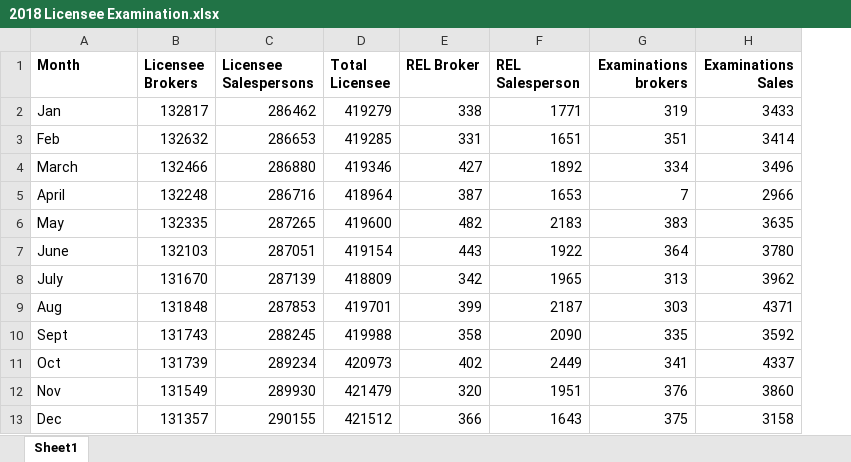
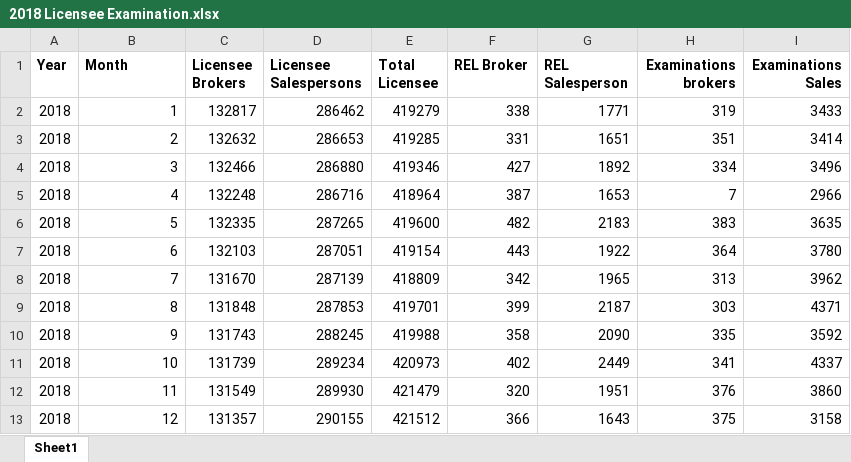
Before and after one commit to FIRE-Phoebe/DRE, an Excel workbook: Resources/2018 Licensee Examination.xlsx, sheet Sheet1, drawn as a sheet; values as stored, in another font and other column widths than the file's, no borders; addresses are those after the commit; the diff names each change by its address in the sheet, - before the commit and + after, or states it on an @@ line.

```diff
--- a/Resources/2018 Licensee Examination.xlsx (sheet Sheet1)
+++ b/Resources/2018 Licensee Examination.xlsx (sheet Sheet1)
+column A (Year), rows 2-13: all 2018
-B2 (Month): Jan
+B2 (Month): 1
-B2:B13 alignment: left
+B2:B13 alignment: right
-B3 (Month): Feb
+B3 (Month): 2
-B4 (Month): March
+B4 (Month): 3
-B5 (Month): April
+B5 (Month): 4
-B6 (Month): May
+B6 (Month): 5
-B7 (Month): June
+B7 (Month): 6
-B8 (Month): July
+B8 (Month): 7
-B9 (Month): Aug
+B9 (Month): 8
-B10 (Month): Sept
+B10 (Month): 9
-B11 (Month): Oct
+B11 (Month): 10
-B12 (Month): Nov
+B12 (Month): 11
-B13 (Month): Dec
+B13 (Month): 12
```
Also changed, not shown: Resources/2017 Licensee Examination.xlsx, Resources/2019 Licensee Examination.xlsx, 3 other files.
